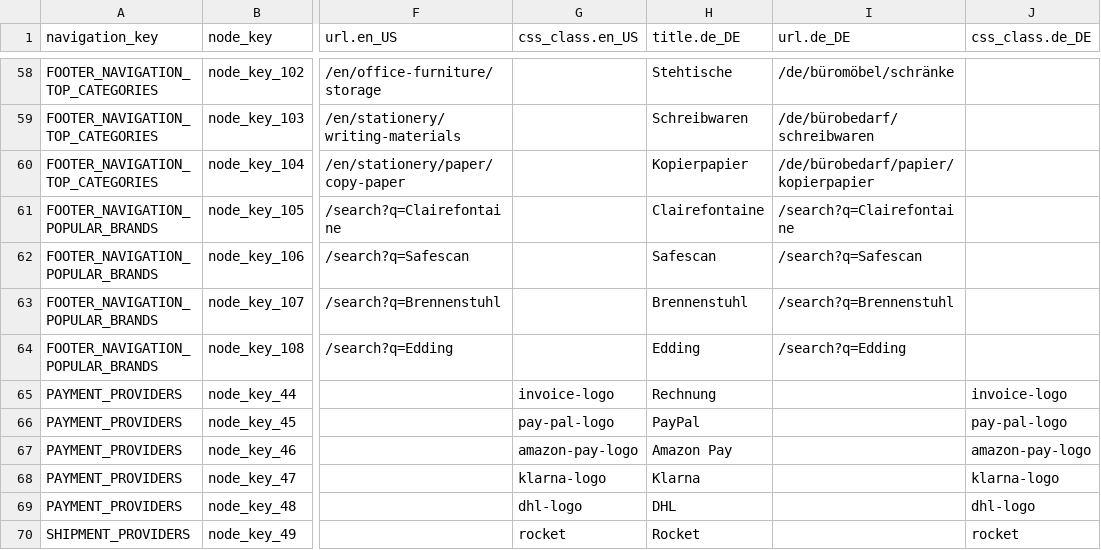
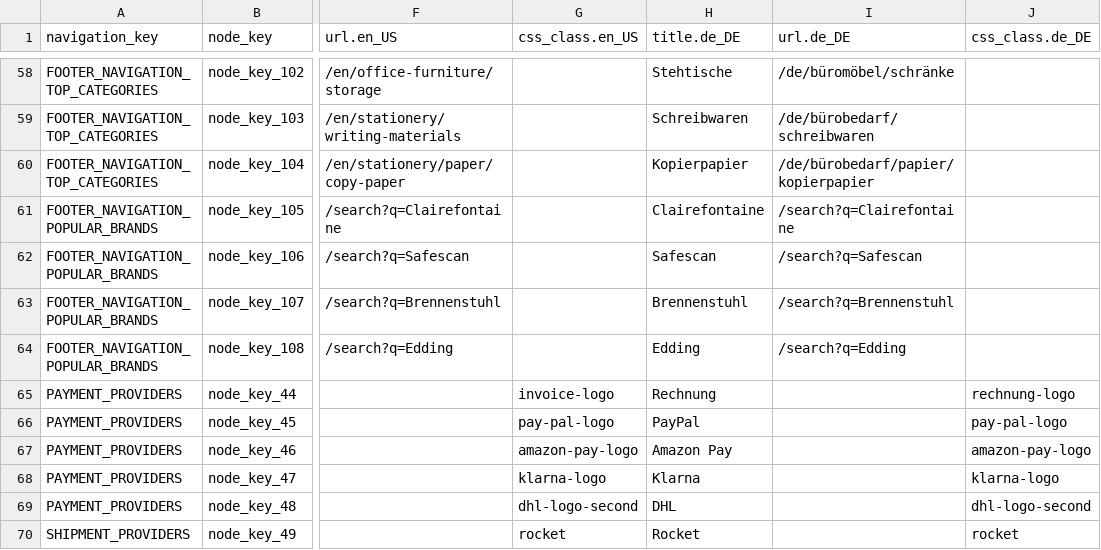
Before and after one commit to spryker-shop/b2b-demo-shop, a CSV file: data/import/navigation_node.csv, drawn as a sheet; only a part is shown, gaps mark what is left out; the diff names each change by its address in the sheet, - before the commit and + after, or states it on an @@ line.

```diff
--- a/data/import/navigation_node.csv
+++ b/data/import/navigation_node.csv
-J65 (css_class.de_DE): invoice-logo
+J65 (css_class.de_DE): rechnung-logo
-G69 (css_class.en_US): dhl-logo
+G69 (css_class.en_US): dhl-logo-second
-J69 (css_class.de_DE): dhl-logo
+J69 (css_class.de_DE): dhl-logo-second
```
Also changed, not shown: data/import/shipment.csv, 11 other files.
